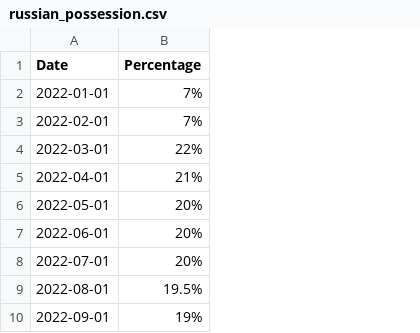
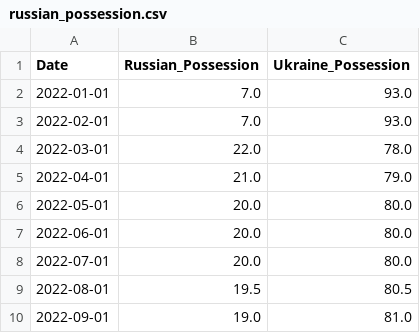
Before and after one commit to girofex/Data-Visualization-project, a CSV file: data/csv/cleaned/russian_possession.csv, drawn as a sheet; only a part is shown; removed rows and columns are numbered as before the commit, all else as after; the diff names each change by its address in the sheet, - before the commit and + after, or states it on an @@ line.

```diff
--- a/data/csv/cleaned/russian_possession.csv
+++ b/data/csv/cleaned/russian_possession.csv
-column B (Percentage), rows 2-10: 7% | 7% | 22% | 21% | 20% | 20% | 20% | 19.5% | 19%
+column B (Russian_Possession), rows 2-10: 7.0 | 7.0 | 22.0 | 21.0 | 20.0 | 20.0 | 20.0 | 19.5 | 19.0
+column C (Ukraine_Possession), rows 2-10: 93.0 | 93.0 | 78.0 | 79.0 | 80.0 | 80.0 | 80.0 | 80.5 | 81.0
```
Also changed, not shown: 3 other files.
